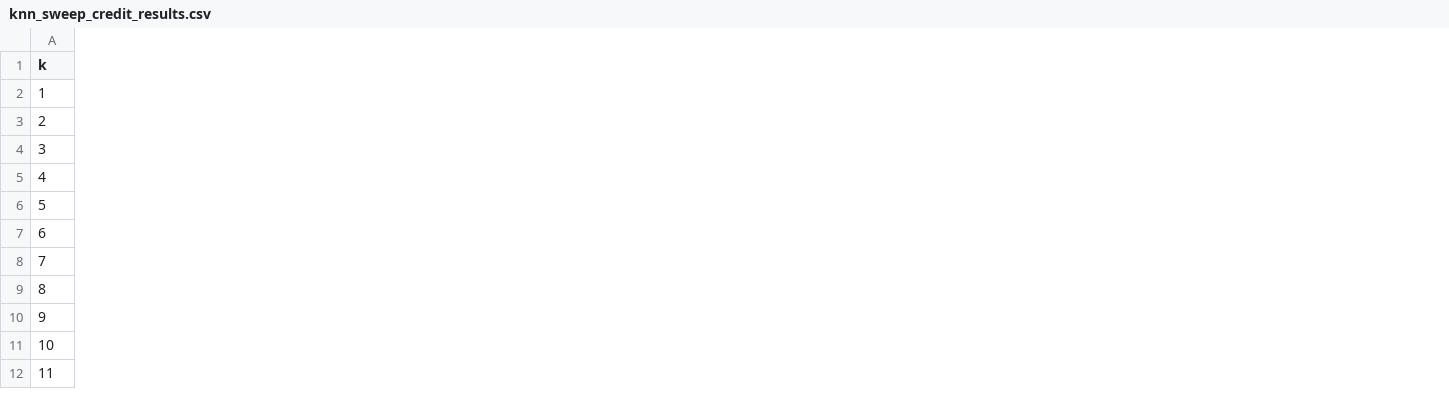
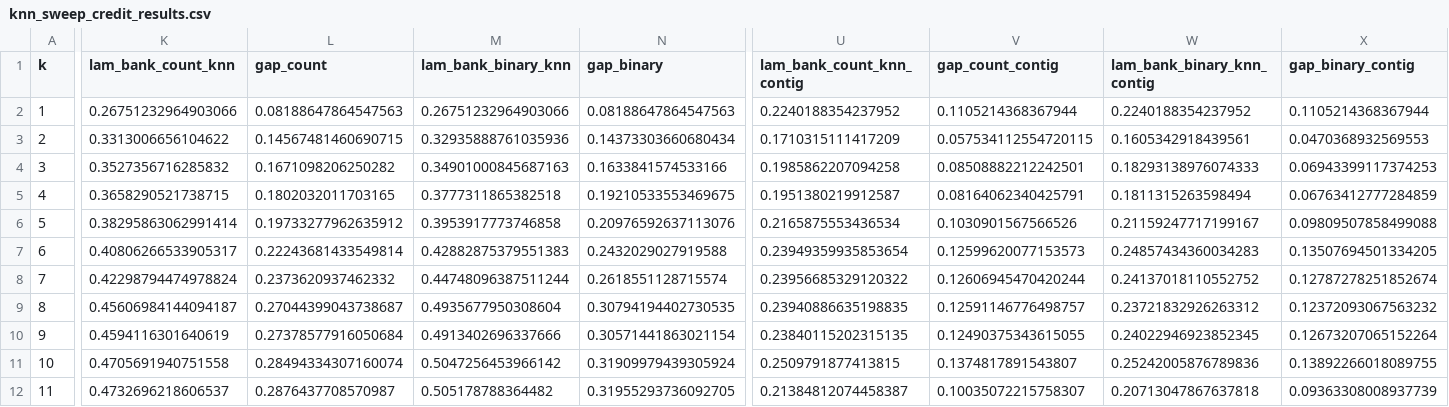
Before and after one commit to qlexiaa/banknets, a CSV file: output/knn_sweep_credit_results.csv, drawn as a sheet; only a part is shown, gaps mark what is left out; the diff covers the shown part only; the diff names each change by its address in the sheet, - before the commit and + after, or states it on an @@ line.

```diff
--- a/output/knn_sweep_credit_results.csv
+++ b/output/knn_sweep_credit_results.csv
+column K (lam_bank_count_knn), rows 2-12: 0.26751232964903066 | 0.3313006656104622 | 0.3527356716285832 | 0.3658290521738715 | 0.38295863062991414 | 0.40806266533905317 | 0.42298794474978824 | 0.45606984144094187 | 0.4594116301640619 | 0.4705691940751558 | 0.4732696218606537
+column L (gap_count), rows 2-12: 0.08188647864547563 | 0.14567481460690715 | 0.1671098206250282 | 0.1802032011703165 | 0.19733277962635912 | 0.22243681433549814 | 0.2373620937462332 | 0.27044399043738687 | 0.27378577916050684 | 0.28494334307160074 | 0.2876437708570987
+column M (lam_bank_binary_knn), rows 2-12: 0.26751232964903066 | 0.32935888761035936 | 0.34901000845687163 | 0.3777311865382518 | 0.3953917773746858 | 0.42882875379551383 | 0.44748096387511244 | 0.4935677950308604 | 0.4913402696337666 | 0.5047256453966142 | 0.505178788364482
+column N (gap_binary), rows 2-12: 0.08188647864547563 | 0.14373303660680434 | 0.1633841574533166 | 0.19210533553469675 | 0.20976592637113076 | 0.2432029027919588 | 0.2618551128715574 | 0.30794194402730535 | 0.30571441863021154 | 0.31909979439305924 | 0.31955293736092705
+column U (lam_bank_count_knn_contig), rows 2-12: 0.2240188354237952 | 0.1710315111417209 | 0.1985862207094258 | 0.1951380219912587 | 0.2165875553436534 | 0.23949359935853654 | 0.23956685329120322 | 0.23940886635198835 | 0.23840115202315135 | 0.2509791877413815 | 0.21384812074458387
+column V (gap_count_contig), rows 2-12: 0.1105214368367944 | 0.057534112554720115 | 0.08508882212242501 | 0.08164062340425791 | 0.1030901567566526 | 0.12599620077153573 | 0.12606945470420244 | 0.12591146776498757 | 0.12490375343615055 | 0.1374817891543807 | 0.10035072215758307
+column W (lam_bank_binary_knn_contig), rows 2-12: 0.2240188354237952 | 0.1605342918439561 | 0.18293138976074333 | 0.1811315263598494 | 0.21159247717199167 | 0.24857434360034283 | 0.24137018110552752 | 0.23721832926263312 | 0.24022946923852345 | 0.25242005876789836 | 0.20713047867637818
+column X (gap_binary_contig), rows 2-12: 0.1105214368367944 | 0.0470368932569553 | 0.06943399117374253 | 0.06763412777284859 | 0.09809507858499088 | 0.13507694501334205 | 0.12787278251852674 | 0.12372093067563232 | 0.12673207065152264 | 0.13892266018089755 | 0.09363308008937739
```
Also changed, not shown: 4 added columns elsewhere in this file, output/fgls_comparison.csv, output/four_w_comparison_credit.csv, 33 other files.
